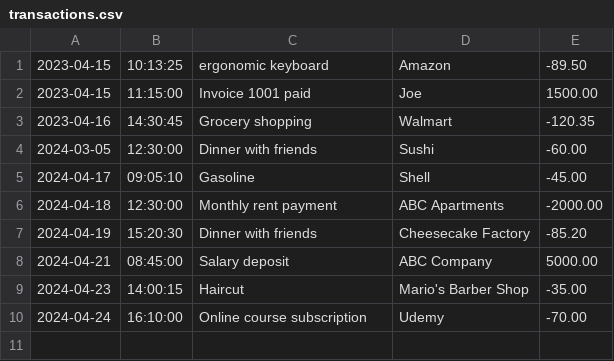
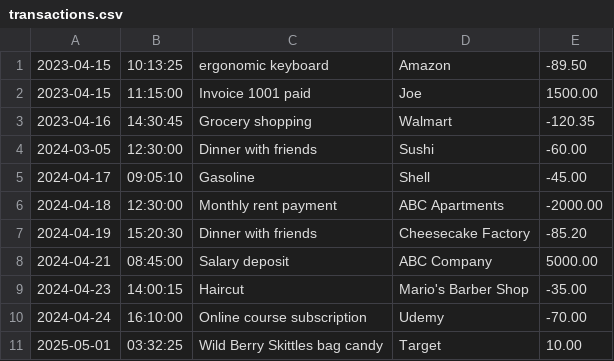
Before and after one commit to Josephvv7/FinancialTracker, a CSV file: transactions.csv, drawn as a sheet.

Commit message:
Finished filterByVendor method and case 5 of reports menu method, added table to print when viewing any of the reports, need to work on README and user stories.

```diff
--- a/transactions.csv
+++ b/transactions.csv
@@ -10 +10,2 @@
 2024-04-24|16:10:00|Online course subscription|Udemy|-70.00
+2025-05-01|03:32:25|Wild Berry Skittles bag candy|Target|10.00
```
Also changed, not shown: 1 other file.
